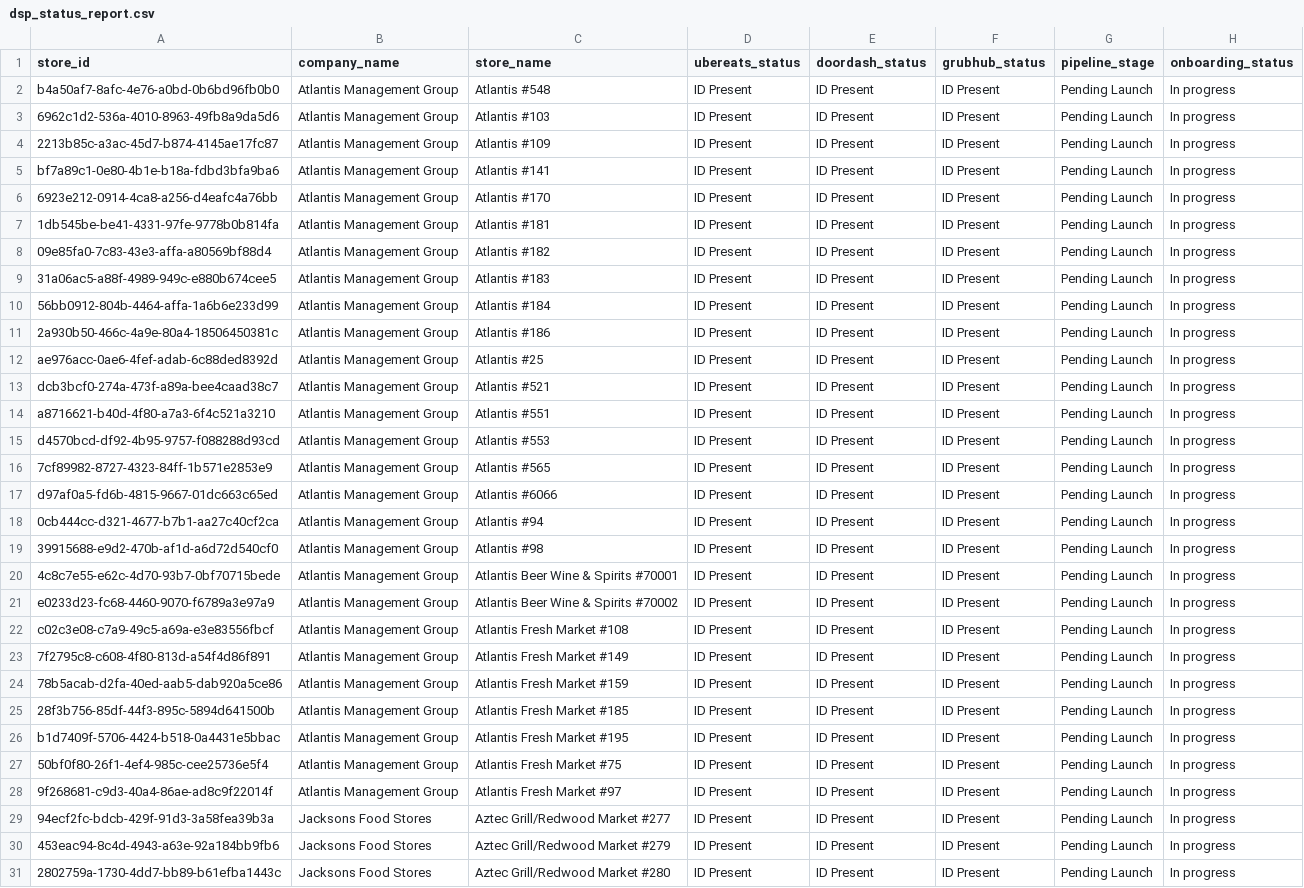
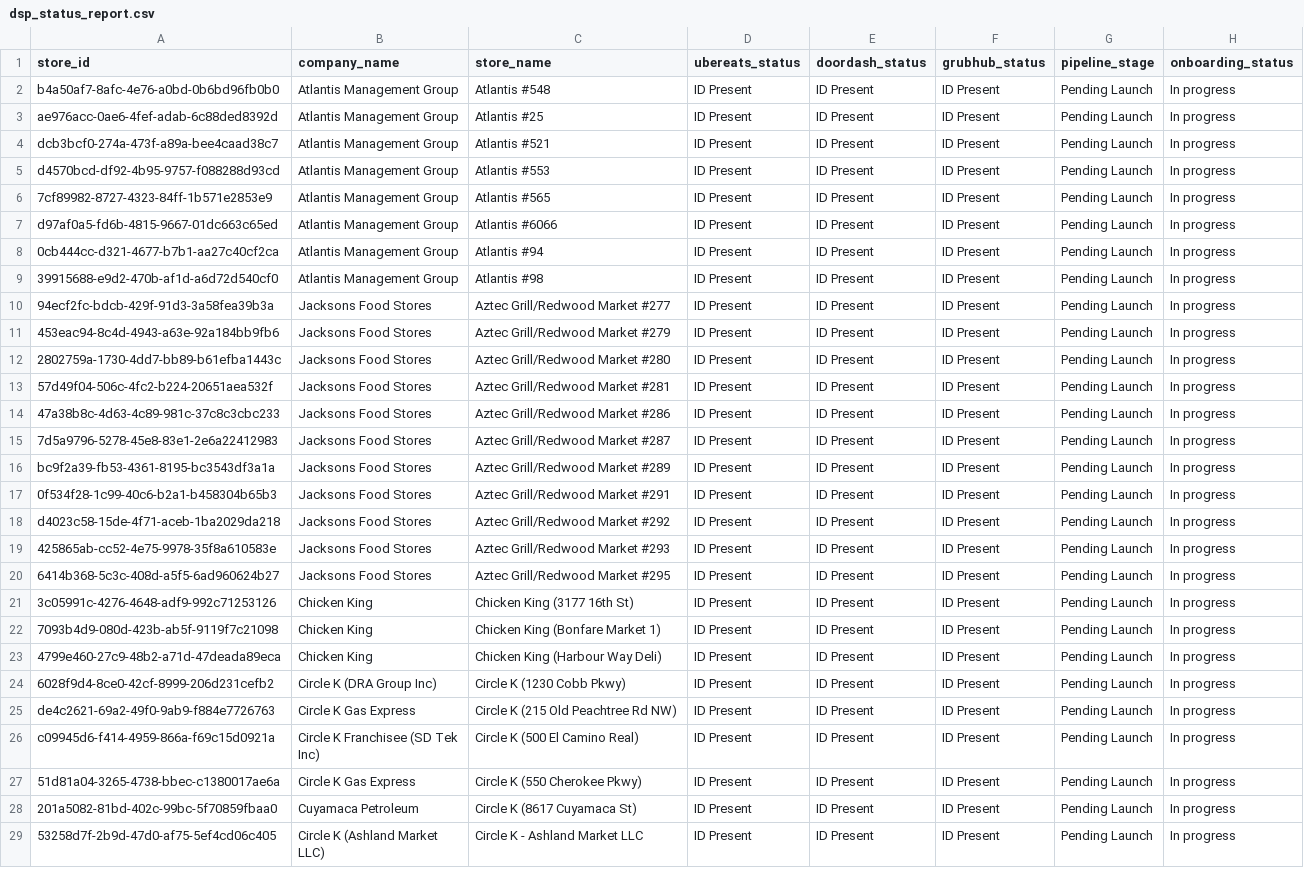
Before and after one commit to bradbishop1978/dsp-id-tracker, a CSV file: dsp_status_report.csv, drawn as a sheet; only a part is shown; the shorter side is filled out with more unchanged rows.

Commit message:
Update DSP ID report - 2025-09-18 16:01:12

```diff
--- a/dsp_status_report.csv
+++ b/dsp_status_report.csv
@@ -2,14 +2,4 @@ store_id,company_name,store_name,ubereats_status,doordash_status,grubhub_status,
 b4a50af7-8afc-4e76-a0bd-0b6bd96fb0b0,Atlantis Management Group,Atlantis  #548,ID Present,ID Present,ID Present,Pending Launch,In progress
-6962c1d2-536a-4010-8963-49fb8a9da5d6,Atlantis Management Group,Atlantis #103,ID Present,ID Present,ID Present,Pending Launch,In progress
-2213b85c-a3ac-45d7-b874-4145ae17fc87,Atlantis Management Group,Atlantis #109,ID Present,ID Present,ID Present,Pending Launch,In progress
-bf7a89c1-0e80-4b1e-b18a-fdbd3bfa9ba6,Atlantis Management Group,Atlantis #141,ID Present,ID Present,ID Present,Pending Launch,In progress
-6923e212-0914-4ca8-a256-d4eafc4a76bb,Atlantis Management Group,Atlantis #170,ID Present,ID Present,ID Present,Pending Launch,In progress
-1db545be-be41-4331-97fe-9778b0b814fa,Atlantis Management Group,Atlantis #181,ID Present,ID Present,ID Present,Pending Launch,In progress
-09e85fa0-7c83-43e3-affa-a80569bf88d4,Atlantis Management Group,Atlantis #182,ID Present,ID Present,ID Present,Pending Launch,In progress
-31a06ac5-a88f-4989-949c-e880b674cee5,Atlantis Management Group,Atlantis #183,ID Present,ID Present,ID Present,Pending Launch,In progress
-56bb0912-804b-4464-affa-1a6b6e233d99,Atlantis Management Group,Atlantis #184,ID Present,ID Present,ID Present,Pending Launch,In progress
-2a930b50-466c-4a9e-80a4-18506450381c,Atlantis Management Group,Atlantis #186,ID Present,ID Present,ID Present,Pending Launch,In progress
 ae976acc-0ae6-4fef-adab-6c88ded8392d,Atlantis Management Group,Atlantis #25,ID Present,ID Present,ID Present,Pending Launch,In progress
 dcb3bcf0-274a-473f-a89a-bee4caad38c7,Atlantis Management Group,Atlantis #521,ID Present,ID Present,ID Present,Pending Launch,In progress
-a8716621-b40d-4f80-a7a3-6f4c521a3210,Atlantis Management Group,Atlantis #551,ID Present,ID Present,ID Present,Pending Launch,In progress
 d4570bcd-df92-4b95-9757-f088288d93cd,Atlantis Management Group,Atlantis #553,ID Present,ID Present,ID Present,Pending Launch,In progress
@@ -19,11 +9,2 @@ d97af0a5-fd6b-4815-9667-01dc663c65ed,Atlantis Management Group,Atlantis #6066,ID
 39915688-e9d2-470b-af1d-a6d72d540cf0,Atlantis Management Group,Atlantis #98,ID Present,ID Present,ID Present,Pending Launch,In progress
-4c8c7e55-e62c-4d70-93b7-0bf70715bede,Atlantis Management Group,Atlantis Beer Wine & Spirits #70001,ID Present,ID Present,ID Present,Pending Launch,In progress
-e0233d23-fc68-4460-9070-f6789a3e97a9,Atlantis Management Group,Atlantis Beer Wine & Spirits #70002,ID Present,ID Present,ID Present,Pending Launch,In progress
-c02c3e08-c7a9-49c5-a69a-e3e83556fbcf,Atlantis Management Group,Atlantis Fresh Market #108,ID Present,ID Present,ID Present,Pending Launch,In progress
-7f2795c8-c608-4f80-813d-a54f4d86f891,Atlantis Management Group,Atlantis Fresh Market #149,ID Present,ID Present,ID Present,Pending Launch,In progress
-78b5acab-d2fa-40ed-aab5-dab920a5ce86,Atlantis Management Group,Atlantis Fresh Market #159,ID Present,ID Present,ID Present,Pending Launch,In progress
-28f3b756-85df-44f3-895c-5894d641500b,Atlantis Management Group,Atlantis Fresh Market #185,ID Present,ID Present,ID Present,Pending Launch,In progress
-b1d7409f-5706-4424-b518-0a4431e5bbac,Atlantis Management Group,Atlantis Fresh Market #195,ID Present,ID Present,ID Present,Pending Launch,In progress
-50bf0f80-26f1-4ef4-985c-cee25736e5f4,Atlantis Management Group,Atlantis Fresh Market #75,ID Present,ID Present,ID Present,Pending Launch,In progress
-9f268681-c9d3-40a4-86ae-ad8c9f22014f,Atlantis Management Group,Atlantis Fresh Market #97,ID Present,ID Present,ID Present,Pending Launch,In progress
 94ecf2fc-bdcb-429f-91d3-3a58fea39b3a,Jacksons Food Stores,Aztec Grill/Redwood Market #277,ID Present,ID Present,ID Present,Pending Launch,In progress
```
